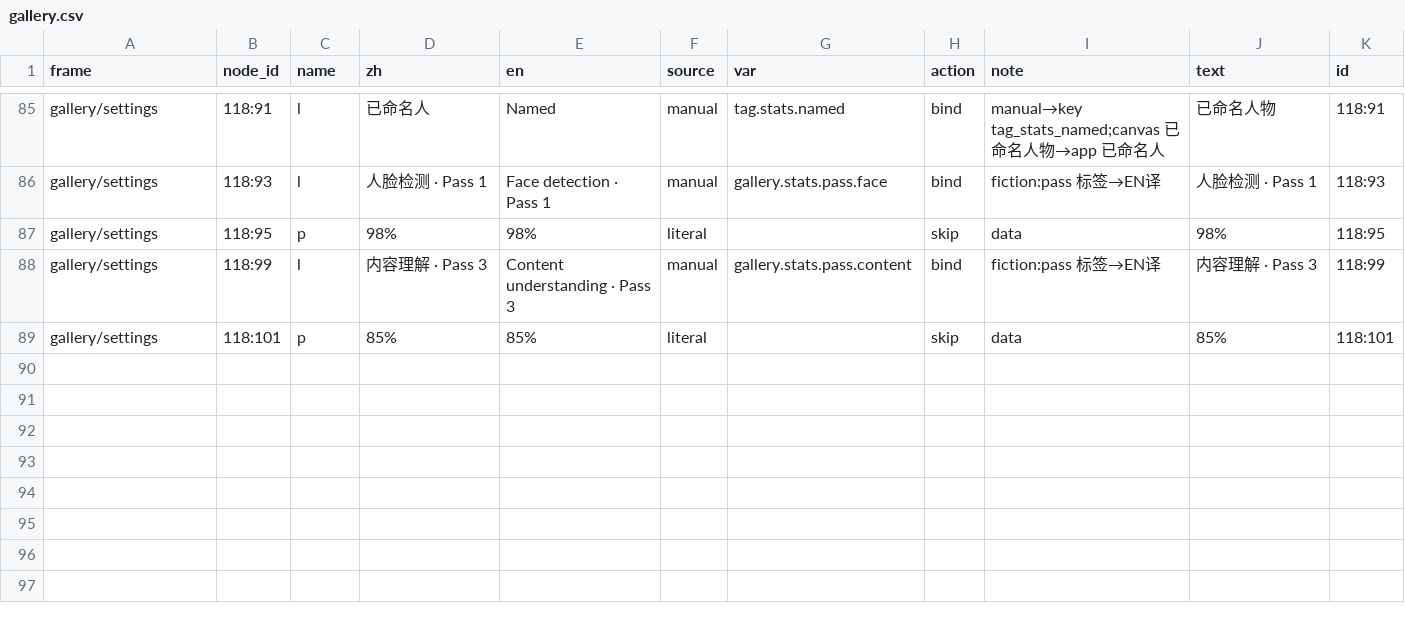
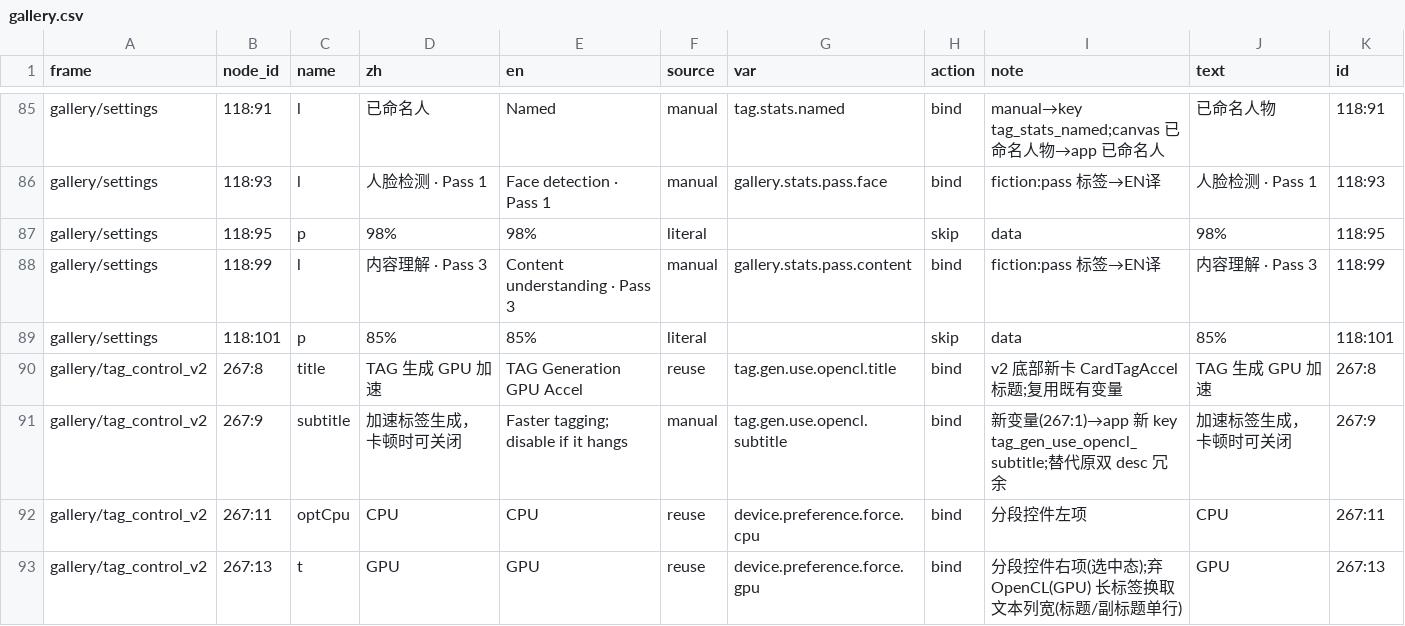
Before and after one commit to littleseven/PicMe, a CSV file: docs/08-UI-SPECS/screens/lang/gallery.csv, drawn as a sheet; only a part is shown, gaps mark what is left out.

```diff
--- a/docs/08-UI-SPECS/screens/lang/gallery.csv
+++ b/docs/08-UI-SPECS/screens/lang/gallery.csv
@@ -89 +89,5 @@ gallery/settings,118:99,l,内容理解 · Pass 3,Content understanding · Pass 3
 gallery/settings,118:101,p,85%,85%,literal,,skip,data,85%,118:101
+gallery/tag_control_v2,267:8,title,TAG 生成 GPU 加速,TAG Generation GPU Accel,reuse,tag.gen.use.opencl.title,bind,"v2 底部新卡 CardTagAccel 标题;复用既有变量",TAG 生成 GPU 加速,267:8
+gallery/tag_control_v2,267:9,subtitle,加速标签生成，卡顿时可关闭,Faster tagging; disable if it hangs,manual,tag.gen.use.opencl.subtitle,bind,"新变量(267:1)→app 新 key tag_gen_use_opencl_subtitle;替代原双 desc 冗余",加速标签生成，卡顿时可关闭,267:9
+gallery/tag_control_v2,267:11,optCpu,CPU,CPU,reuse,device.preference.force.cpu,bind,"分段控件左项",CPU,267:11
+gallery/tag_control_v2,267:13,t,GPU,GPU,reuse,device.preference.force.gpu,bind,"分段控件右项(选中态);弃 OpenCL(GPU) 长标签换取文本列宽(标题/副标题单行)",GPU,267:13
```
Also changed, not shown: 2 other files.
